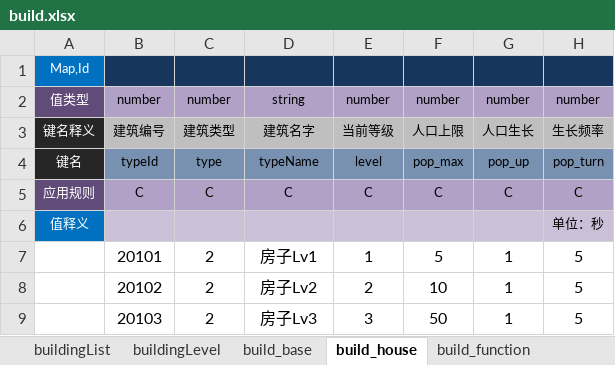
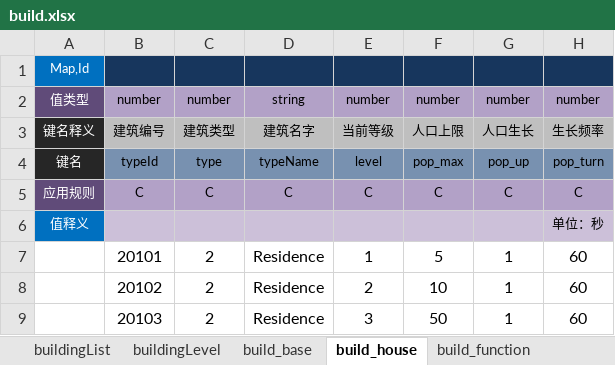
Before and after one commit to zhp2672961671/nestjs, an Excel workbook: my-server/data/config/build.xlsx, sheet build_house, drawn as a sheet; values as stored, in another font and other column widths than the file's, no borders; the diff names each change by its address in the sheet, - before the commit and + after, or states it on an @@ line.

```diff
--- a/my-server/data/config/build.xlsx (sheet build_house)
+++ b/my-server/data/config/build.xlsx (sheet build_house)
-D7: 房子Lv1
+D7: Residence
-H7:H9: 5
+H7:H9: 60
-D8: 房子Lv2
+D8: Residence
-D9: 房子Lv3
+D9: Residence
```
Also changed, not shown: sheet build_base, sheet build_resouce, sheet build_repoistory, sheet buildingLevel, sheet buildingList, sheet build_library, 1 more sheet, my-server/data/config/item.xlsx, my-server/data/config/randomLand.xlsx, 20 other files.
